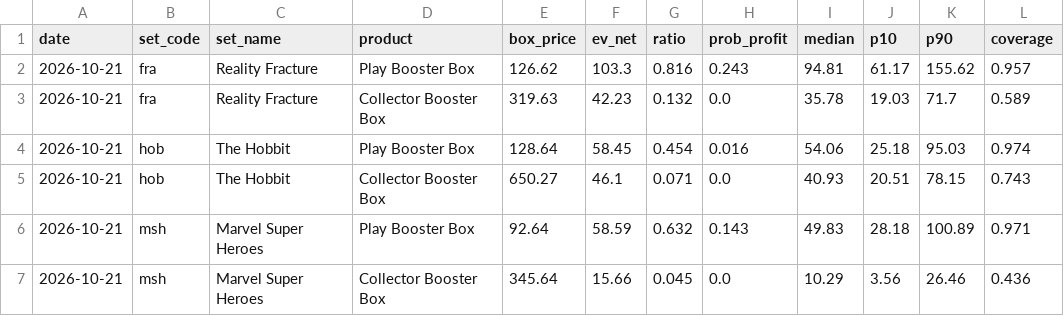
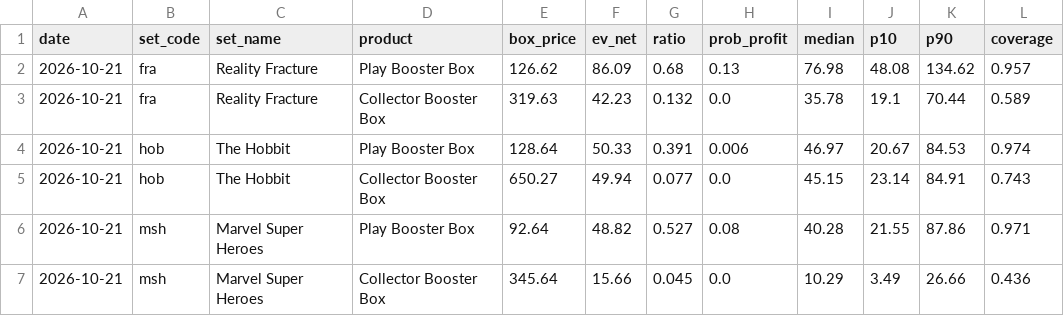
Before and after one commit to roccoserra2003-lab/CardTrader, a CSV file: data/box_ev.csv, drawn as a sheet; only a part is shown; the diff covers the shown part only.

Commit message:
Aggiorna storico

```diff
--- a/data/box_ev.csv
+++ b/data/box_ev.csv
@@ -1,7 +1,7 @@
 date,set_code,set_name,product,box_price,ev_net,ratio,prob_profit,median,p10,p90,coverage
-2026-10-21,fra,Reality Fracture,Play Booster Box,126.62,103.3,0.816,0.243,94.81,61.17,155.62,0.957
-2026-10-21,fra,Reality Fracture,Collector Booster Box,319.63,42.23,0.132,0.0,35.78,19.03,71.7,0.589
-2026-10-21,hob,The Hobbit,Play Booster Box,128.64,58.45,0.454,0.016,54.06,25.18,95.03,0.974
-2026-10-21,hob,The Hobbit,Collector Booster Box,650.27,46.1,0.071,0.0,40.93,20.51,78.15,0.743
-2026-10-21,msh,Marvel Super Heroes,Play Booster Box,92.64,58.59,0.632,0.143,49.83,28.18,100.89,0.971
-2026-10-21,msh,Marvel Super Heroes,Collector Booster Box,345.64,15.66,0.045,0.0,10.29,3.56,26.46,0.436
+2026-10-21,fra,Reality Fracture,Play Booster Box,126.62,86.09,0.68,0.13,76.98,48.08,134.62,0.957
+2026-10-21,fra,Reality Fracture,Collector Booster Box,319.63,42.23,0.132,0.0,35.78,19.1,70.44,0.589
+2026-10-21,hob,The Hobbit,Play Booster Box,128.64,50.33,0.391,0.006,46.97,20.67,84.53,0.974
+2026-10-21,hob,The Hobbit,Collector Booster Box,650.27,49.94,0.077,0.0,45.15,23.14,84.91,0.743
+2026-10-21,msh,Marvel Super Heroes,Play Booster Box,92.64,48.82,0.527,0.08,40.28,21.55,87.86,0.971
+2026-10-21,msh,Marvel Super Heroes,Collector Booster Box,345.64,15.66,0.045,0.0,10.29,3.49,26.66,0.436
```
Also changed, not shown: 29 edited cells elsewhere in this file.
